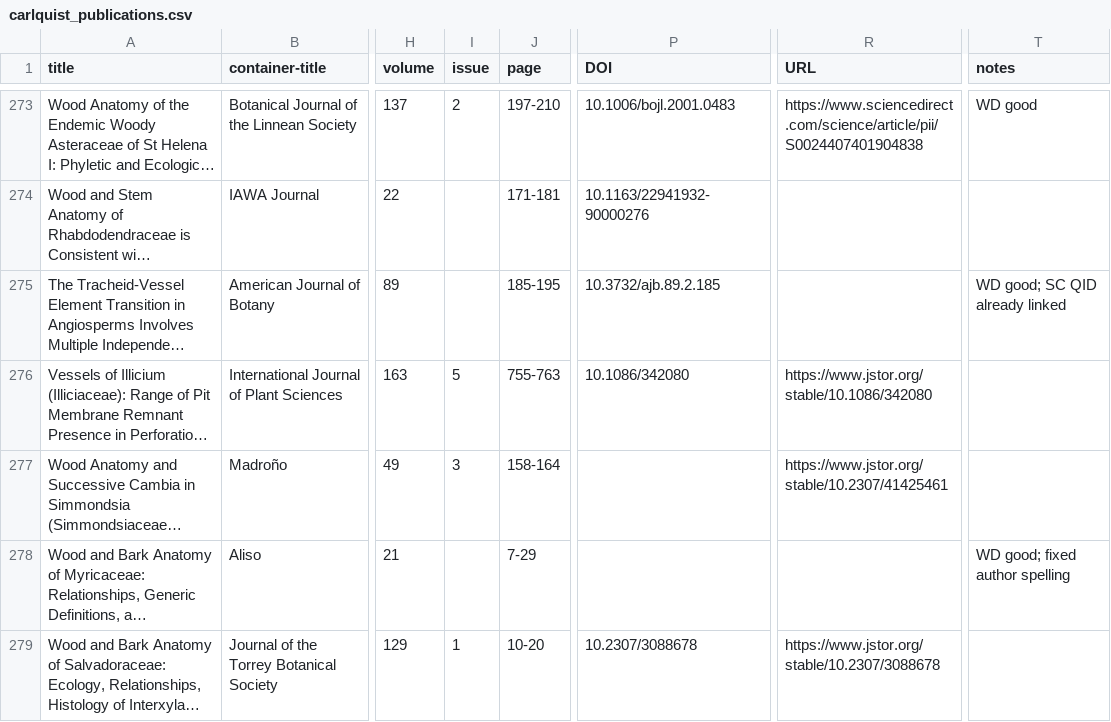
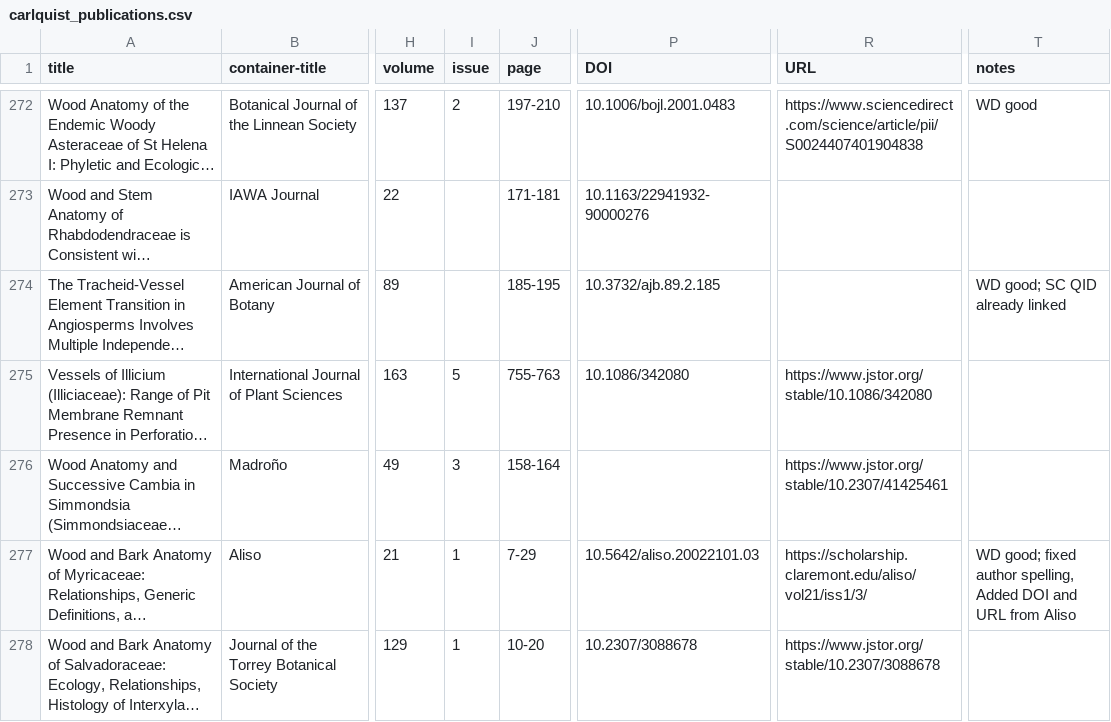
Before and after one commit to BRITorg/carlquist_publications_dataset, a CSV file: carlquist_publications.csv, drawn as a sheet; only a part is shown, gaps mark what is left out; long unchanged cells end in …; addresses are those after the commit; the diff covers the shown part only; the diff names each change by its address in the sheet, - before the commit and + after, or states it on an @@ line.

Commit message:
multiple fixes, author order, new record, new DOIs

```diff
--- a/carlquist_publications.csv
+++ b/carlquist_publications.csv
-I277 (issue): (empty)
+I277 (issue): 1
-P277 (DOI): (empty)
+P277 (DOI): 10.5642/aliso.20022101.03
-R277 (URL): (empty)
+R277 (URL): https://scholarship.claremont.edu/aliso/vol21/iss1/3/
-T277 (notes): WD good; fixed author spelling
+T277 (notes): WD good; fixed author spelling, Added DOI and URL from Aliso
```
Also changed, not shown: 1 added row, 1 removed row and 35 edited cells elsewhere in this file.
